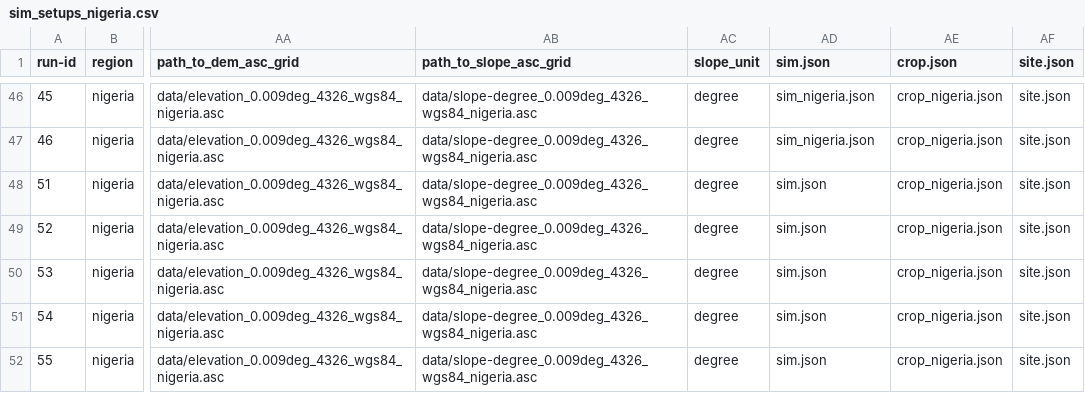
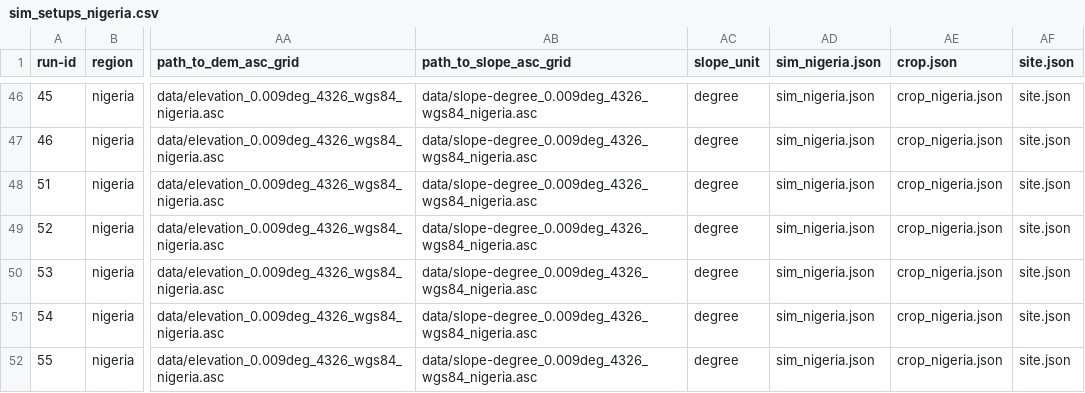
Before and after one commit to zalf-rpm/monica_africa, a CSV file: sim_setups_nigeria.csv, drawn as a sheet; only a part is shown, gaps mark what is left out; the diff names each change by its address in the sheet, - before the commit and + after, or states it on an @@ line.

Commit message:
correct_sim_nigeria.json

```diff
--- a/sim_setups_nigeria.csv
+++ b/sim_setups_nigeria.csv
-AD1: sim.json
+AD1: sim_nigeria.json
-AD48:AD52 (sim_nigeria.json): sim.json
+AD48:AD52 (sim_nigeria.json): sim_nigeria.json
```
